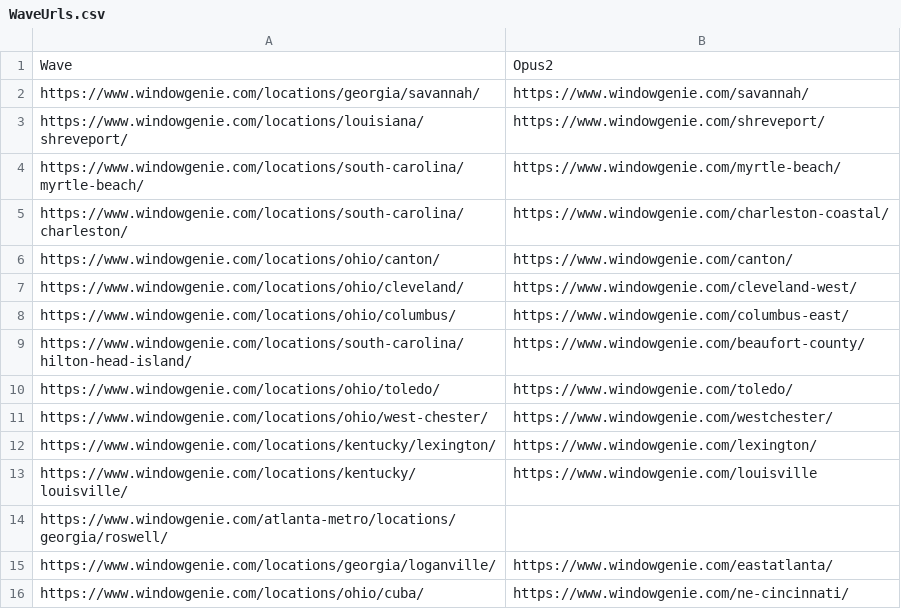
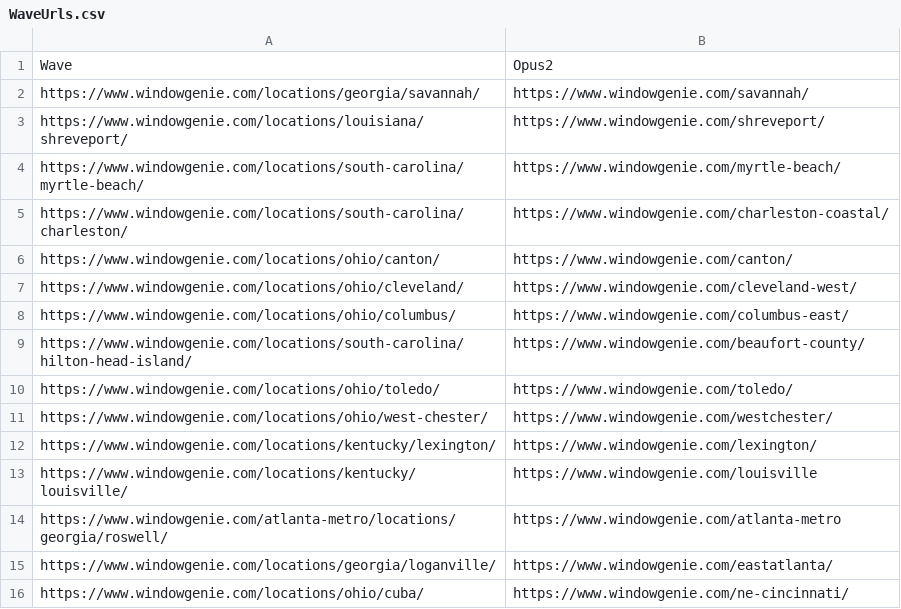
Before and after one commit to lacey-griffith/wave-content-map-generator, a CSV file: WaveUrls.csv, drawn as a sheet.

```diff
--- a/WaveUrls.csv
+++ b/WaveUrls.csv
@@ -13,3 +13,3 @@ https://www.windowgenie.com/locations/kentucky/lexington/,https://www.windowgeni
 https://www.windowgenie.com/locations/kentucky/louisville/,https://www.windowgenie.com/louisville,
-https://www.windowgenie.com/atlanta-metro/locations/georgia/roswell/,,
+https://www.windowgenie.com/atlanta-metro/locations/georgia/roswell/,https://www.windowgenie.com/atlanta-metro,
 https://www.windowgenie.com/locations/georgia/loganville/,https://www.windowgenie.com/eastatlanta/,
```
Also changed, not shown: 2 other files.
